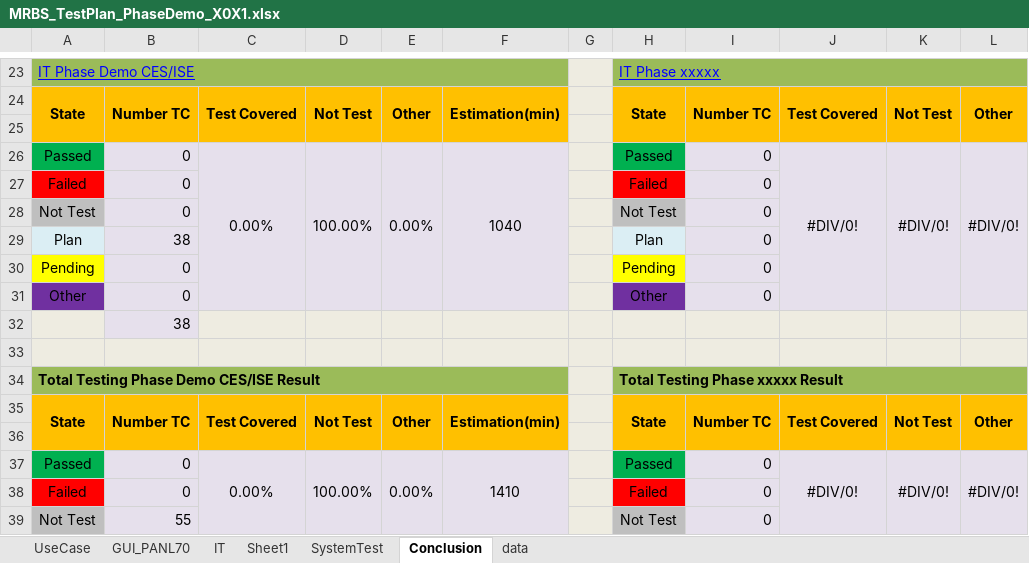
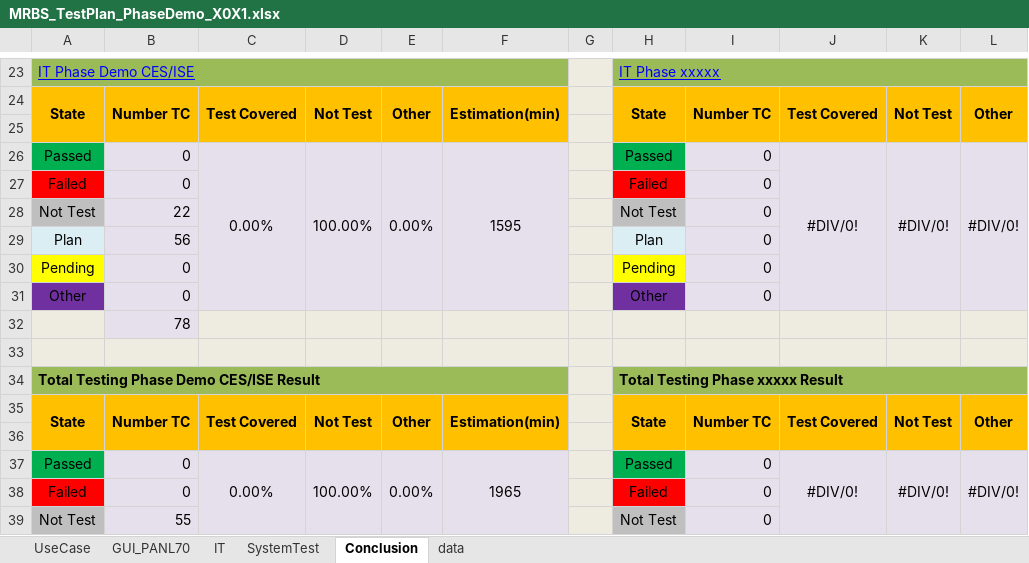
Before and after one commit to long-do-brtchip/MRBS_Catering, an Excel workbook: TestPlan/MRBS_TestPlan_PhaseDemo_X0X1.xlsx, sheet Conclusion, drawn as a sheet; only a part is shown, gaps mark what is left out; values as stored, in another font and other column widths than the file's, no borders; the diff names each change by its address in the sheet, - before the commit and + after, or states it on an @@ line.

```diff
--- a/TestPlan/MRBS_TestPlan_PhaseDemo_X0X1.xlsx (sheet Conclusion)
+++ b/TestPlan/MRBS_TestPlan_PhaseDemo_X0X1.xlsx (sheet Conclusion)
-sheet tab: Sheet1
-F26: 1040
+F26: 1595
-B28: 0
+B28: 22
-B29: 38
+B29: 56
-B32: 38
+B32: 78
-F37: 1410
+F37: 1965
```
Also changed, not shown: sheet IT, hidden cells.
